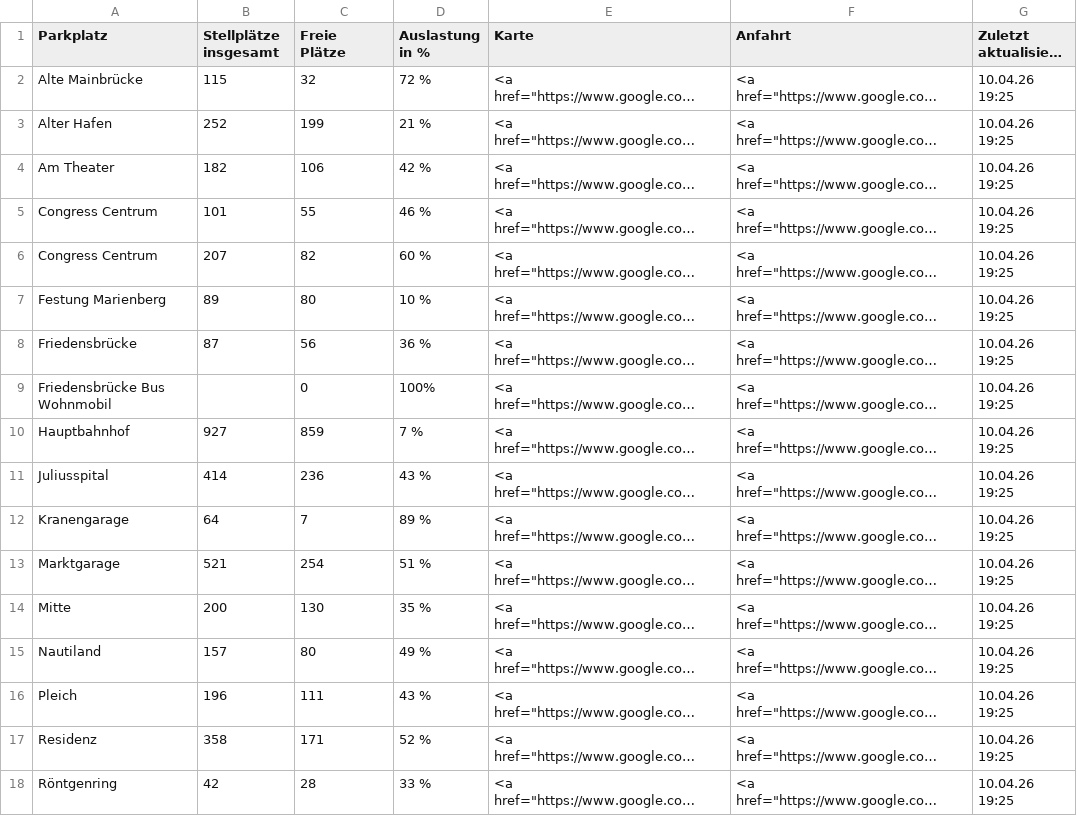
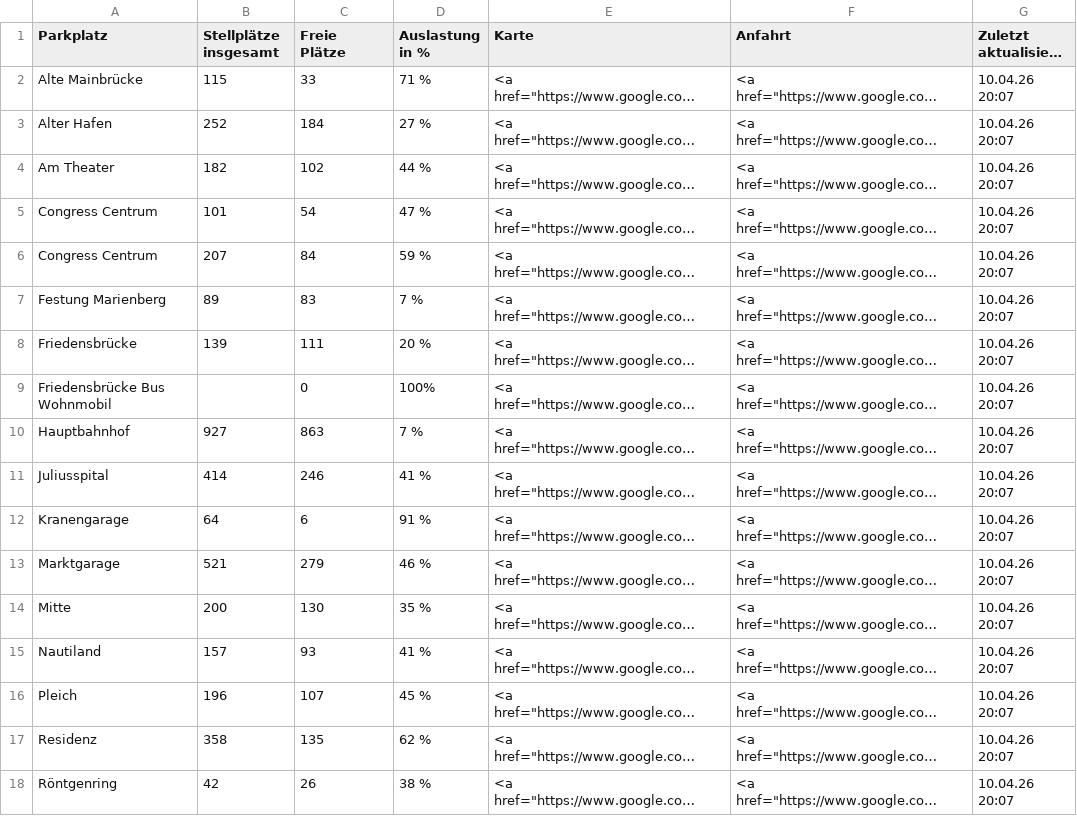
Before and after one commit to psch-mp/parkingwue-github2, a CSV file: Parkplaetze.csv, drawn as a sheet; only a part is shown; long unchanged cells end in …; the diff covers the shown part only; the diff names each change by its address in the sheet, - before the commit and + after, or states it on an @@ line.

```diff
--- a/Parkplaetze.csv
+++ b/Parkplaetze.csv
-C2 (Freie Plätze): 32
+C2 (Freie Plätze): 33
-D2 (Auslastung in %): 72 %
+D2 (Auslastung in %): 71 %
-G2:G18 (Zuletzt aktualisiert am): 10.04.26 19:25
+G2:G18 (Zuletzt aktualisiert am): 10.04.26 20:07
-C3 (Freie Plätze): 199
+C3 (Freie Plätze): 184
-D3 (Auslastung in %): 21 %
+D3 (Auslastung in %): 27 %
-C4 (Freie Plätze): 106
+C4 (Freie Plätze): 102
-D4 (Auslastung in %): 42 %
+D4 (Auslastung in %): 44 %
-C5 (Freie Plätze): 55
+C5 (Freie Plätze): 54
-D5 (Auslastung in %): 46 %
+D5 (Auslastung in %): 47 %
-C6 (Freie Plätze): 82
+C6 (Freie Plätze): 84
-D6 (Auslastung in %): 60 %
+D6 (Auslastung in %): 59 %
-C7 (Freie Plätze): 80
+C7 (Freie Plätze): 83
-D7 (Auslastung in %): 10 %
+D7 (Auslastung in %): 7 %
-B8 (Stellplätze insgesamt): 87
+B8 (Stellplätze insgesamt): 139
-C8 (Freie Plätze): 56
+C8 (Freie Plätze): 111
-D8 (Auslastung in %): 36 %
+D8 (Auslastung in %): 20 %
-C10 (Freie Plätze): 859
+C10 (Freie Plätze): 863
-C11 (Freie Plätze): 236
+C11 (Freie Plätze): 246
-D11 (Auslastung in %): 43 %
+D11 (Auslastung in %): 41 %
-C12 (Freie Plätze): 7
+C12 (Freie Plätze): 6
-D12 (Auslastung in %): 89 %
+D12 (Auslastung in %): 91 %
-C13 (Freie Plätze): 254
+C13 (Freie Plätze): 279
-D13 (Auslastung in %): 51 %
+D13 (Auslastung in %): 46 %
-C15 (Freie Plätze): 80
+C15 (Freie Plätze): 93
-D15 (Auslastung in %): 49 %
+D15 (Auslastung in %): 41 %
-C16 (Freie Plätze): 111
+C16 (Freie Plätze): 107
-D16 (Auslastung in %): 43 %
+D16 (Auslastung in %): 45 %
-C17 (Freie Plätze): 171
+C17 (Freie Plätze): 135
-D17 (Auslastung in %): 52 %
+D17 (Auslastung in %): 62 %
-C18 (Freie Plätze): 28
+C18 (Freie Plätze): 26
-D18 (Auslastung in %): 33 %
+D18 (Auslastung in %): 38 %
```
Also changed, not shown: 10 edited cells elsewhere in this file.
